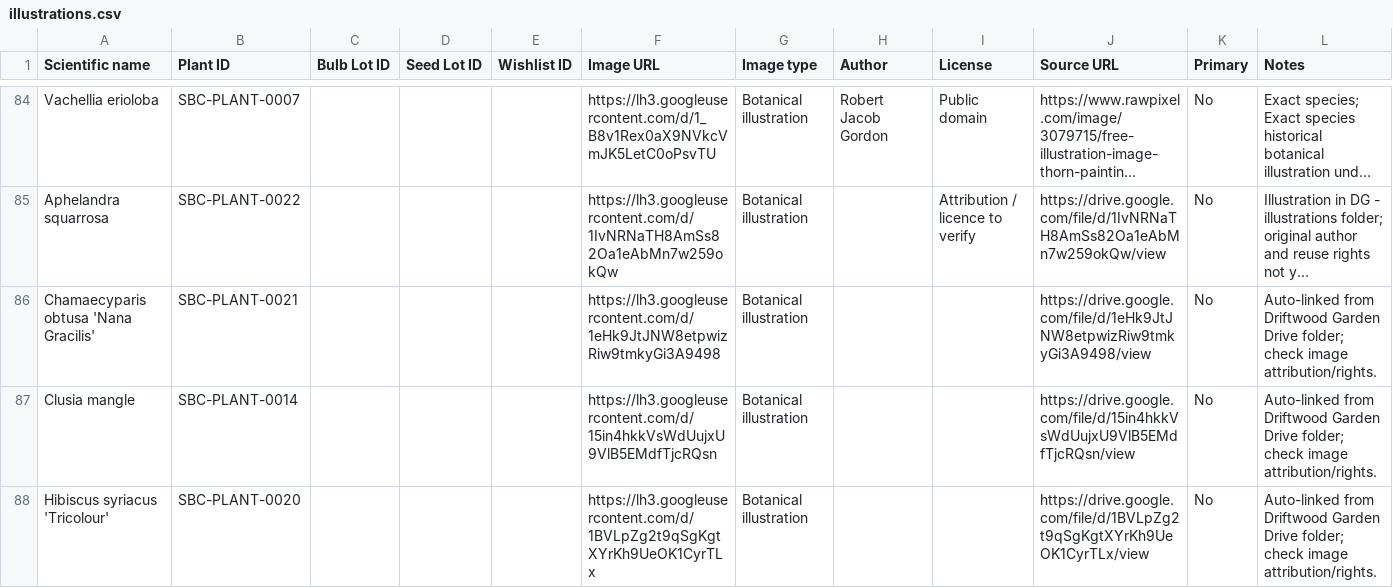
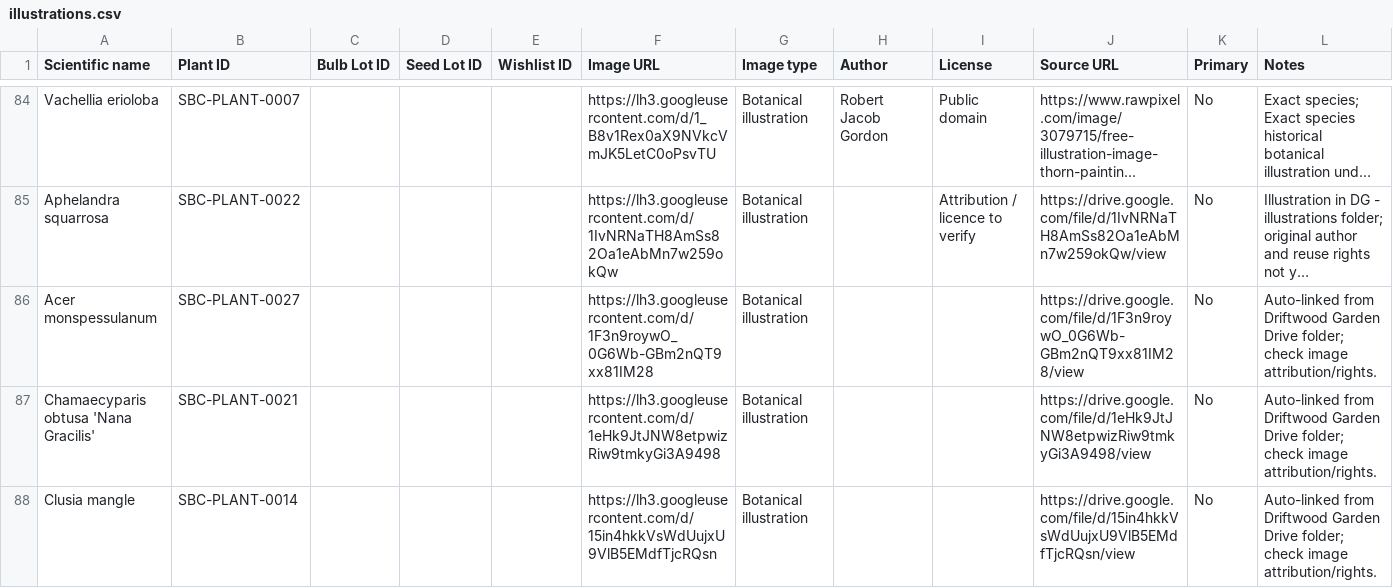
Before and after one commit to Driftwoodye/Driftwood-Garden, a CSV file: illustrations.csv, drawn as a sheet; only a part is shown, gaps mark what is left out; the shorter side is filled out with more unchanged rows; long unchanged cells end in …; the diff covers the shown part only; the diff names each change by its address in the sheet, - before the commit and + after, or states it on an @@ line.

```diff
--- a/illustrations.csv
+++ b/illustrations.csv
+row 86: Acer monspessulanum | SBC-PLANT-0027 |  |  |  | https://lh3.googleusercontent.com/d/1F3n9roywO_0G6Wb-GBm2nQT9xx81IM28 | Botanical illustration |  |  | https://drive.google.com/file/d/1F3n9roywO_0G6Wb-GBm2nQT9xx81IM28/view | No | Auto-linked from Driftwood Garden Drive folder; check image attribution/rights.
```
Also changed, not shown: 1 added row elsewhere in this file, images.csv.
